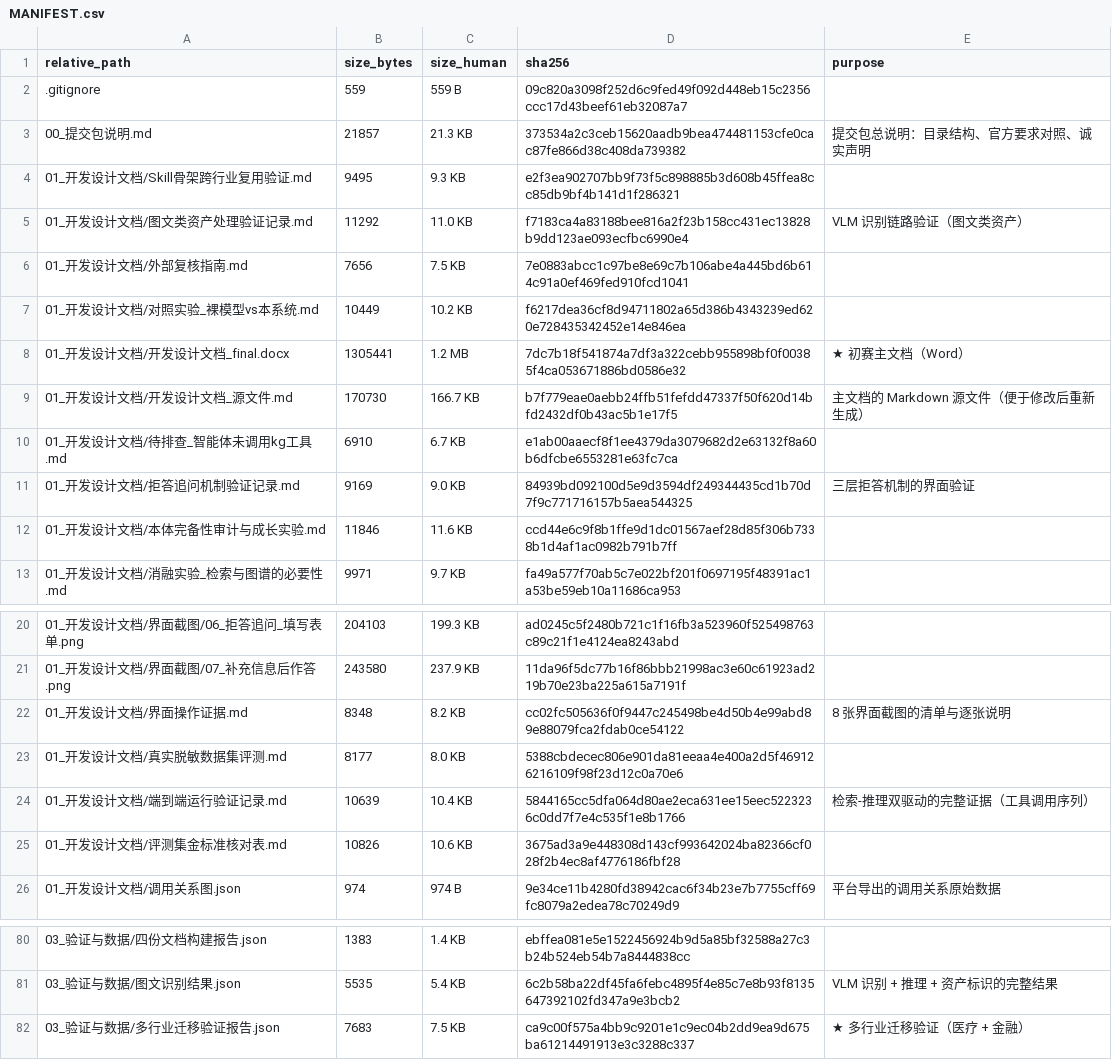
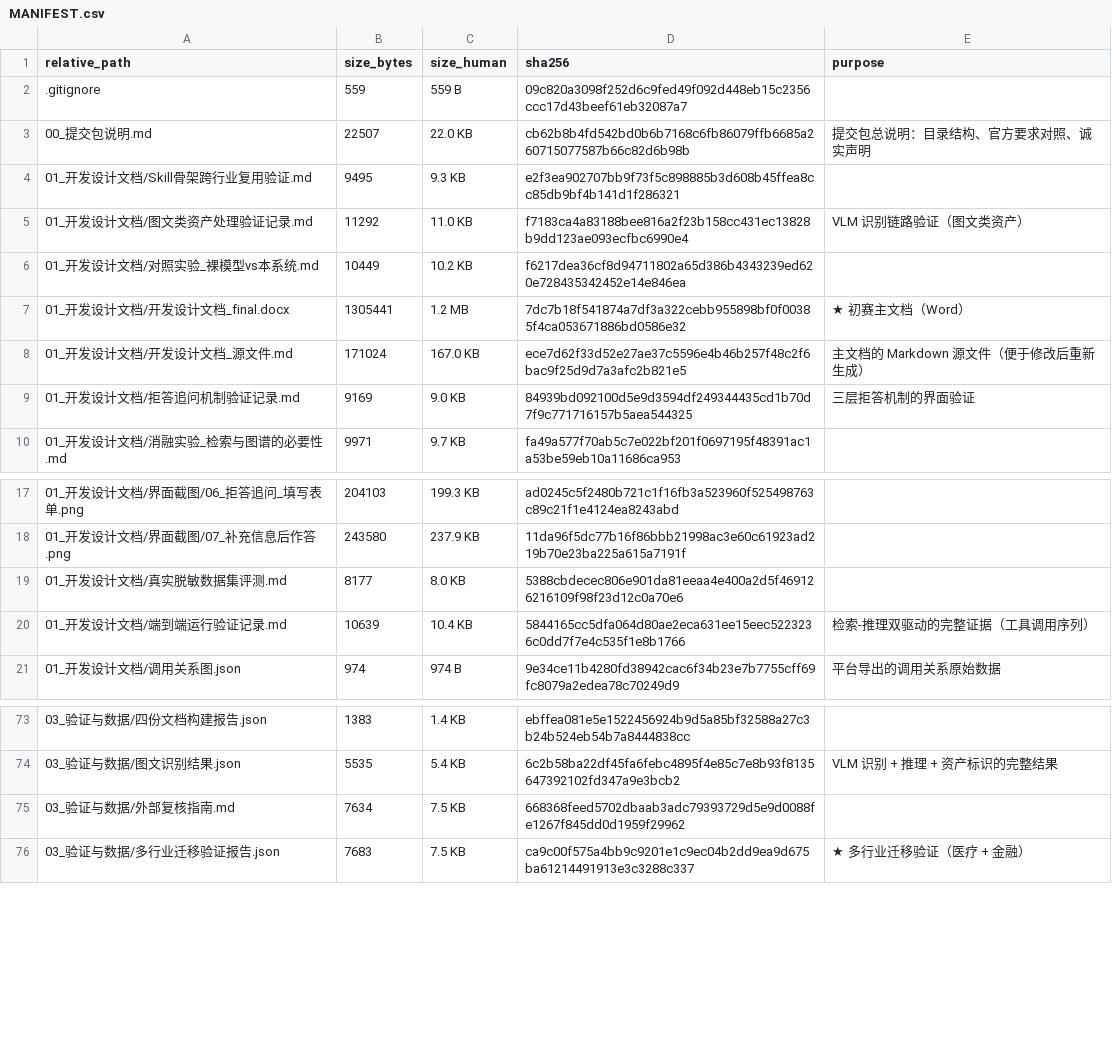
Before and after one commit to isheng-eqi/lung-nodule-evidence-chain, a CSV file: 提交包/MANIFEST.csv, drawn as a sheet; only a part is shown, gaps mark what is left out; the diff covers the shown part only.

Commit message:
精简提交包：从审核档案收敛为交付物
【移除内部工作稿（4 个）】
- 待排查_智能体未调用kg工具.md       内部排查笔记，已解决
- 评测集金标准核对表.md              内部 QA，结论已在正文
- 界面操作证据.md                    截图已内嵌正文
- 本体完备性审计与成长实验.md         自我审计，结论已进正文 §1.4/§1.5

【移出答辩材料（国赛阶段用，初赛不交）】
- 05_答辩材料/ 全部 5 个文件 + 2 个 PPT 生成脚本
- 已备份至 赛题三_最终成果_20261010/2_迭代过程报告/答辩材料（国赛阶段用）/

【移动】
- 外部复核指南.md：01_开发设计文档/ → 03_验证与数据/（自检资料区）

【保留（证据链需要）】
- coverage_audit.json —— 67.0% 的原始出处
- 自测报告_58条.json —— 100.0% 的落点
- 影像报告样例.png / clauses_table.csv —— 资产标识的 2/7 个资产

【同步修正】
- 00_提交包说明.md 文件树重写（原有一行重复，且内容已过时）
- 正文 2 处引用改指向包内 JSON
- 根 README 目录树、THIRD_PARTY_NOTICES 引用路径
- MANIFEST / CHECKSUMS 重跑

【结果】
- 提交包：133 → 116 文件
- CHECKSUMS：115/115 通过
- 悬空引用：0

```diff
--- a/提交包/MANIFEST.csv
+++ b/提交包/MANIFEST.csv
@@ -2,12 +2,9 @@ relative_path,size_bytes,size_human,sha256,purpose
 .gitignore,559,559 B,09c820a3098f252d6c9fed49f092d448eb15c2356ccc17d43beef61eb32087a7,
-00_提交包说明.md,21857,21.3 KB,373534a2c3ceb15620aadb9bea474481153cfe0cac87fe866d38c408da739382,提交包总说明：目录结构、官方要求对照、诚实声明
+00_提交包说明.md,22507,22.0 KB,cb62b8b4fd542bd0b6b7168c6fb86079ffb6685a260715077587b66c82d6b98b,提交包总说明：目录结构、官方要求对照、诚实声明
 01_开发设计文档/Skill骨架跨行业复用验证.md,9495,9.3 KB,e2f3ea902707bb9f73f5c898885b3d608b45ffea8cc85db9bf4b141d1f286321,
 01_开发设计文档/图文类资产处理验证记录.md,11292,11.0 KB,f7183ca4a83188bee816a2f23b158cc431ec13828b9dd123ae093ecfbc6990e4,VLM 识别链路验证（图文类资产）
-01_开发设计文档/外部复核指南.md,7656,7.5 KB,7e0883abcc1c97be8e69c7b106abe4a445bd6b614c91a0ef469fed910fcd1041,
 01_开发设计文档/对照实验_裸模型vs本系统.md,10449,10.2 KB,f6217dea36cf8d94711802a65d386b4343239ed620e728435342452e14e846ea,
 01_开发设计文档/开发设计文档_final.docx,1305441,1.2 MB,7dc7b18f541874a7df3a322cebb955898bf0f00385f4ca053671886bd0586e32,★ 初赛主文档（Word）
-01_开发设计文档/开发设计文档_源文件.md,170730,166.7 KB,b7f779eae0aebb24ffb51fefdd47337f50f620d14bfd2432df0b43ac5b1e17f5,主文档的 Markdown 源文件（便于修改后重新生成）
-01_开发设计文档/待排查_智能体未调用kg工具.md,6910,6.7 KB,e1ab00aaecf8f1ee4379da3079682d2e63132f8a60b6dfcbe6553281e63fc7ca,
+01_开发设计文档/开发设计文档_源文件.md,171024,167.0 KB,ece7d62f33d52e27ae37c5596e4b46b257f48c2f6bac9f25d9d7a3afc2b821e5,主文档的 Markdown 源文件（便于修改后重新生成）
 01_开发设计文档/拒答追问机制验证记录.md,9169,9.0 KB,84939bd092100d5e9d3594df249344435cd1b70d7f9c771716157b5aea544325,三层拒答机制的界面验证
-01_开发设计文档/本体完备性审计与成长实验.md,11846,11.6 KB,ccd44e6c9f8b1ffe9d1dc01567aef28d85f306b7338b1d4af1ac0982b791b7ff,
 01_开发设计文档/消融实验_检索与图谱的必要性.md,9971,9.7 KB,fa49a577f70ab5c7e022bf201f0697195f48391ac1a53be59eb10a11686ca953,
@@ -21,6 +18,4 @@ relative_path,size_bytes,size_human,sha256,purpose
 01_开发设计文档/界面截图/07_补充信息后作答.png,243580,237.9 KB,11da96f5dc77b16f86bbb21998ac3e60c61923ad219b70e23ba225a615a7191f,
-01_开发设计文档/界面操作证据.md,8348,8.2 KB,cc02fc505636f0f9447c245498be4d50b4e99abd89e88079fca2fdab0ce54122,8 张界面截图的清单与逐张说明
 01_开发设计文档/真实脱敏数据集评测.md,8177,8.0 KB,5388cbdecec806e901da81eeaa4e400a2d5f469126216109f98f23d12c0a70e6,
 01_开发设计文档/端到端运行验证记录.md,10639,10.4 KB,5844165cc5dfa064d80ae2eca631ee15eec5223236c0dd7f7e4c535f1e8b1766,检索-推理双驱动的完整证据（工具调用序列）
-01_开发设计文档/评测集金标准核对表.md,10826,10.6 KB,3675ad3a9e448308d143cf993642024ba82366cf028f2b4ec8af4776186fbf28,
 01_开发设计文档/调用关系图.json,974,974 B,9e34ce11b4280fd38942cac6f34b23e7b7755cff69fc8079a2edea78c70249d9,平台导出的调用关系原始数据
@@ -81,2 +74,3 @@ relative_path,size_bytes,size_human,sha256,purpose
 03_验证与数据/图文识别结果.json,5535,5.4 KB,6c2b58ba22df45fa6febc4895f4e85c7e8b93f8135647392102fd347a9e3bcb2,VLM 识别 + 推理 + 资产标识的完整结果
+03_验证与数据/外部复核指南.md,7634,7.5 KB,668368feed5702dbaab3adc79393729d5e9d0088fe1267f845dd0d1959f29962,
 03_验证与数据/多行业迁移验证报告.json,7683,7.5 KB,ca9c00f575a4bb9c9201e1c9ec04b2dd9ea9d675ba61214491913e3c3288c337,★ 多行业迁移验证（医疗 + 金融）
```
Also changed, not shown: 1 added row, 14 removed rows and 14 edited cells elsewhere in this file, 19 other files.
